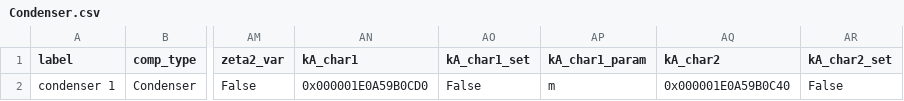
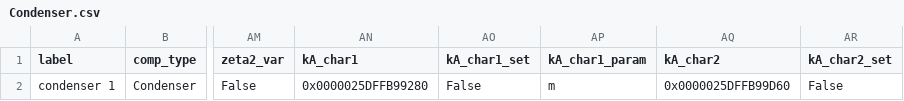
Before and after one commit to NicholasFry/Heat-pump-DH-web-application, a CSV file: HeatPumpDHWeb/heat_pump_water/components/Condenser.csv, drawn as a sheet; only a part is shown, gaps mark what is left out; the diff names each change by its address in the sheet, - before the commit and + after, or states it on an @@ line.

```diff
--- a/HeatPumpDHWeb/heat_pump_water/components/Condenser.csv
+++ b/HeatPumpDHWeb/heat_pump_water/components/Condenser.csv
-AN2 (kA_char1): 0x000001E0A59B0CD0
+AN2 (kA_char1): 0x0000025DFFB99280
-AQ2 (kA_char2): 0x000001E0A59B0C40
+AQ2 (kA_char2): 0x0000025DFFB99D60
```
Also changed, not shown: HeatPumpDHWeb/heat_pump_water/components/Compressor.csv, HeatPumpDHWeb/heat_pump_water/components/HeatExchanger.csv, 10 other files.
